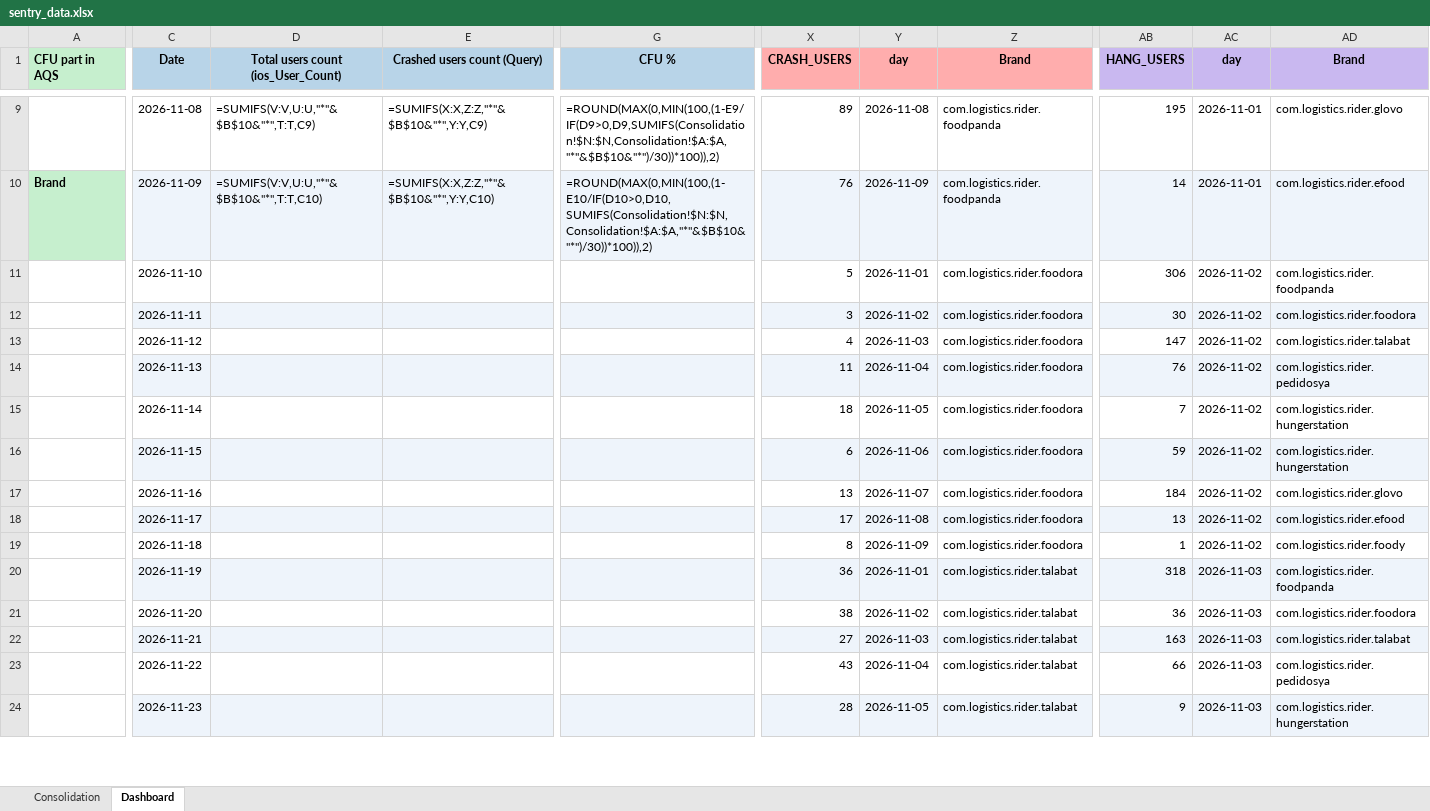
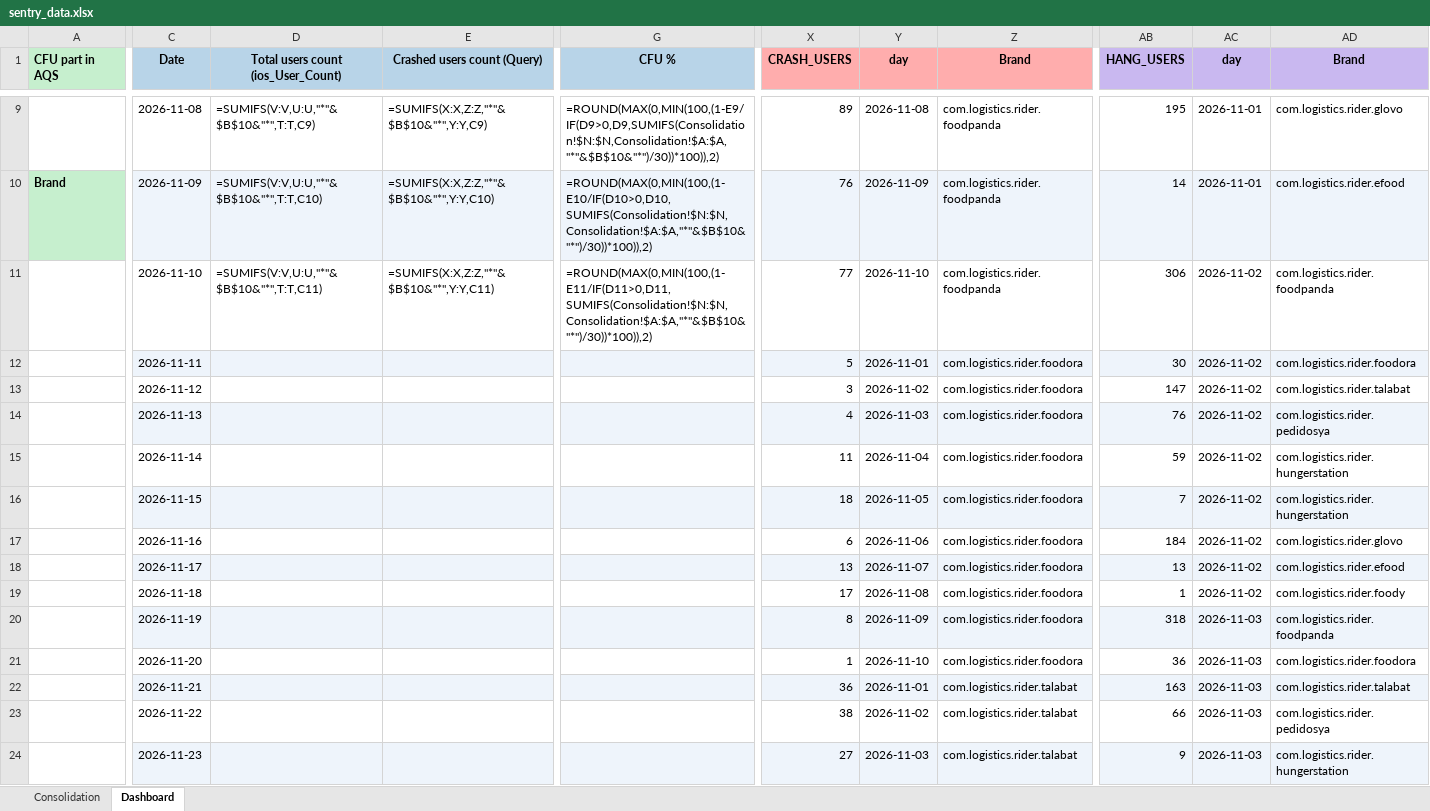
Before and after one commit to shilpa-bansal0401/rider-app-ios-reliability-dashboard, an Excel workbook: consolidation_report/sentry_data.xlsx, sheet Dashboard, drawn as a sheet; only a part is shown, gaps mark what is left out; values as stored, in another font and other column widths than the file's, no borders; formulas without a stored value are shown as written; removed rows and columns are numbered as before the commit, all else as after; rows hold the shown columns only; the diff covers the shown part only; the diff names each change by its address in the sheet, - before the commit and + after, or states it on an @@ line.

```diff
--- a/consolidation_report/sentry_data.xlsx (sheet Dashboard)
+++ b/consolidation_report/sentry_data.xlsx (sheet Dashboard)
-row 11:  | 2026-11-10 |  |  |  | 5 | 2026-11-01 | com.logistics.rider.foodora | 306 | 2026-11-02 | com.logistics.rider.foodpanda
+row 11:  | 2026-11-10 | =SUMIFS(V:V,U:U,"*"&$B$10&"*",T:T,C11) | =SUMIFS(X:X,Z:Z,"*"&$B$10&"*",Y:Y,C11) | =ROUND(MAX(0,MIN(100,(1-E11/IF(D11>0,D11,SUMIFS(Consolidation!$N:$N,Consolidation!$A:$A,"*"&$B$10&"*")/30))*100)),2) | 77 | 2026-11-10 | com.logistics.rider.foodpanda | 306 | 2026-11-02 | com.logistics.rider.foodpanda
-X12 (CRASH_USERS): 3
+X12 (CRASH_USERS): 5
-Y12 (day): 2026-11-02
+Y12 (day): 2026-11-01
-X13 (CRASH_USERS): 4
+X13 (CRASH_USERS): 3
-Y13 (day): 2026-11-03
+Y13 (day): 2026-11-02
-X14 (CRASH_USERS): 11
+X14 (CRASH_USERS): 4
-Y14 (day): 2026-11-04
+Y14 (day): 2026-11-03
+row 15:  | 2026-11-14 |  |  |  | 11 | 2026-11-04 | com.logistics.rider.foodora | 59 | 2026-11-02 | com.logistics.rider.hungerstation
-C16 (Date): 2026-11-14
+C16 (Date): 2026-11-15
-C16:G16 fill: none
+C16:G16 fill: #EEF4FB
-X16:Z16 fill: none
+X16:Z16 fill: #EEF4FB
-AB16:AD16 fill: none
+AB16:AD16 fill: #EEF4FB
-row 16:  | 2026-11-15 |  |  |  | 6 | 2026-11-06 | com.logistics.rider.foodora | 59 | 2026-11-02 | com.logistics.rider.hungerstation
-X17 (CRASH_USERS): 13
+X17 (CRASH_USERS): 6
-Y17 (day): 2026-11-07
+Y17 (day): 2026-11-06
-X18 (CRASH_USERS): 17
+X18 (CRASH_USERS): 13
-Y18 (day): 2026-11-08
+Y18 (day): 2026-11-07
-X19 (CRASH_USERS): 8
+X19 (CRASH_USERS): 17
-Y19 (day): 2026-11-09
+Y19 (day): 2026-11-08
-X20 (CRASH_USERS): 36
+X20 (CRASH_USERS): 8
-Y20 (day): 2026-11-01
+Y20 (day): 2026-11-09
-Z20:Z21 (Brand): com.logistics.rider.talabat
+Z20:Z21 (Brand): com.logistics.rider.foodora
-X21 (CRASH_USERS): 38
+X21 (CRASH_USERS): 1
-Y21 (day): 2026-11-02
+Y21 (day): 2026-11-10
-X22 (CRASH_USERS): 27
+X22 (CRASH_USERS): 36
-Y22 (day): 2026-11-03
+Y22 (day): 2026-11-01
-X23 (CRASH_USERS): 43
+X23 (CRASH_USERS): 38
-Y23 (day): 2026-11-04
+Y23 (day): 2026-11-02
-X24 (CRASH_USERS): 28
+X24 (CRASH_USERS): 27
-Y24 (day): 2026-11-05
+Y24 (day): 2026-11-03
```
Also changed, not shown: other rows of this sheet, 3 other files.
